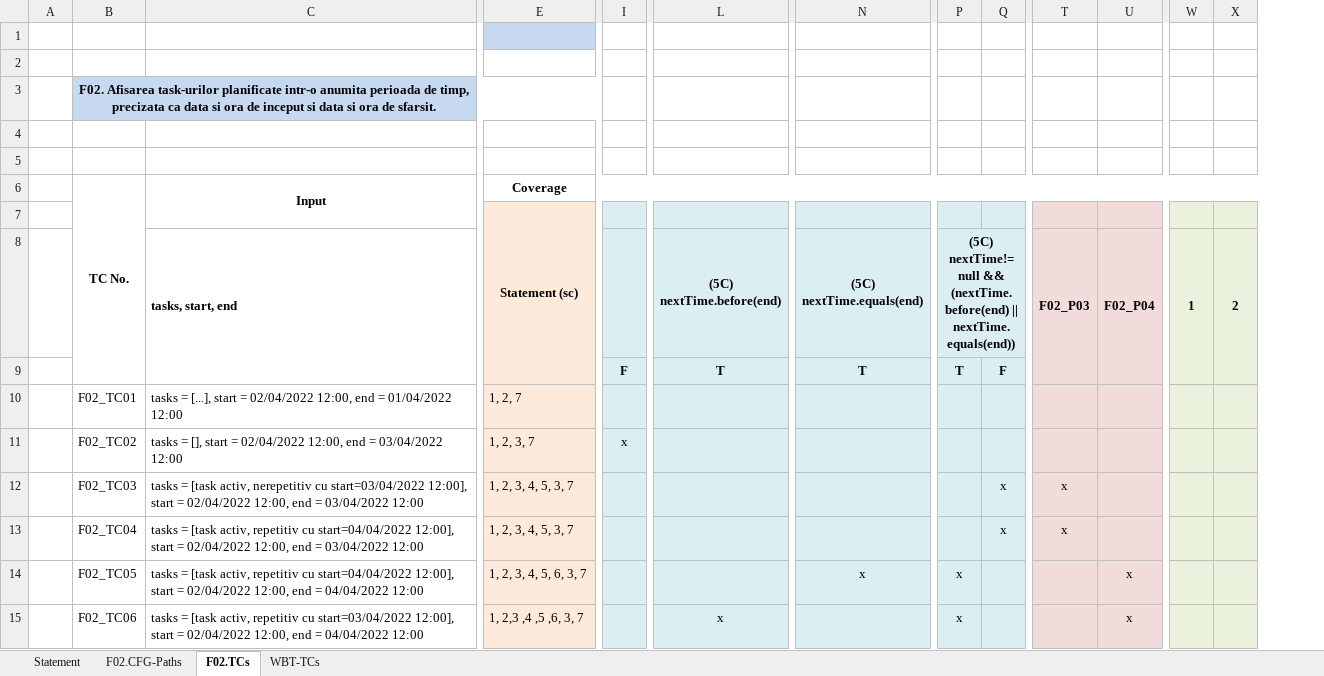
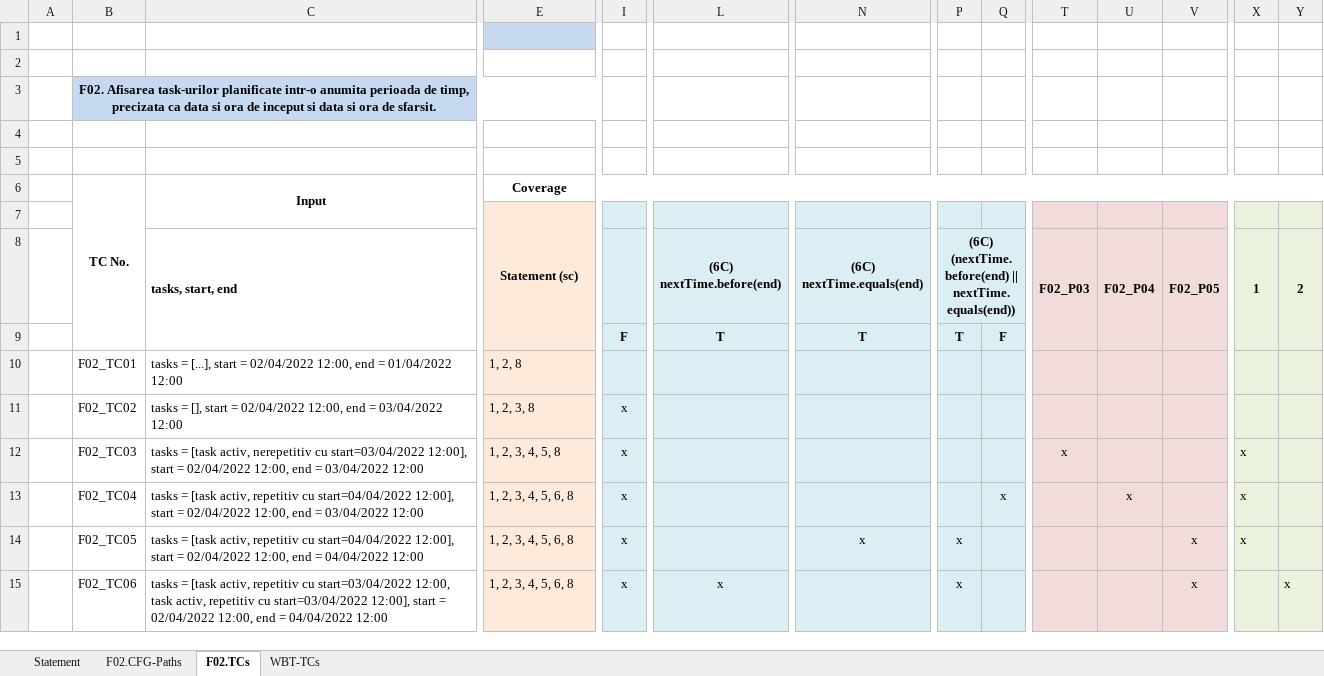
Before and after one commit to razvan404/tasks-verification-and-validation, an Excel workbook: docs/lab03/Lab03_WBT_TCs_Form.xlsx, sheet F02.TCs, drawn as a sheet; only a part is shown, gaps mark what is left out; values as stored, in another font and other column widths than the file's, no borders; addresses are those after the commit; the diff names each change by its address in the sheet, - before the commit and + after, or states it on an @@ line.

```diff
--- a/docs/lab03/Lab03_WBT_TCs_Form.xlsx (sheet F02.TCs)
+++ b/docs/lab03/Lab03_WBT_TCs_Form.xlsx (sheet F02.TCs)
+column V (F02_P05), rows 14-15: x | x
-L8: (5C) nextTime.before(end)
+L8: (6C) nextTime.before(end)
-N8: (5C) nextTime.equals(end)
+N8: (6C) nextTime.equals(end)
-P8: (5C) nextTime!=null && (nextTime.before(end) ||…
+P8: (6C) (nextTime.before(end) ||…
-E10: 1, 2, 7
+E10: 1, 2, 8
-E11: 1, 2, 3, 7
+E11: 1, 2, 3, 8
-E12: 1, 2, 3, 4, 5, 3, 7
+E12: 1, 2, 3, 4, 5, 8
-I12:I15: (empty)
+I12:I15: x
-Q12: x
+Q12: (empty)
-X12:X14 (1): (empty)
+X12:X14 (1): x
-E13: 1, 2, 3, 4, 5, 3, 7
+E13: 1, 2, 3, 4, 5, 6, 8
-T13 (F02_P03): x
+T13 (F02_P03): (empty)
-U13 (F02_P04): (empty)
+U13 (F02_P04): x
-E14: 1, 2, 3, 4, 5, 6, 3, 7
+E14: 1, 2, 3, 4, 5, 6, 8
-U14:U15 (F02_P04): x
+U14:U15 (F02_P04): (empty)
-C15 (tasks, start, end): …cu start=03/04/2022 12:00], start…
+C15 (tasks, start, end): …cu start=03/04/2022 12:00, task activ, repetitiv cu start=03/04/2022 12:00], start…
-E15: 1, 2,3 ,4 ,5 ,6, 3, 7
+E15: 1, 2, 3, 4, 5, 6, 8
-Y15 (2): (empty)
+Y15 (2): x
```
Also changed, not shown: sheet F02.CFG-Paths, sheet WBT-TCs, charts or pictures, 2 other files.
